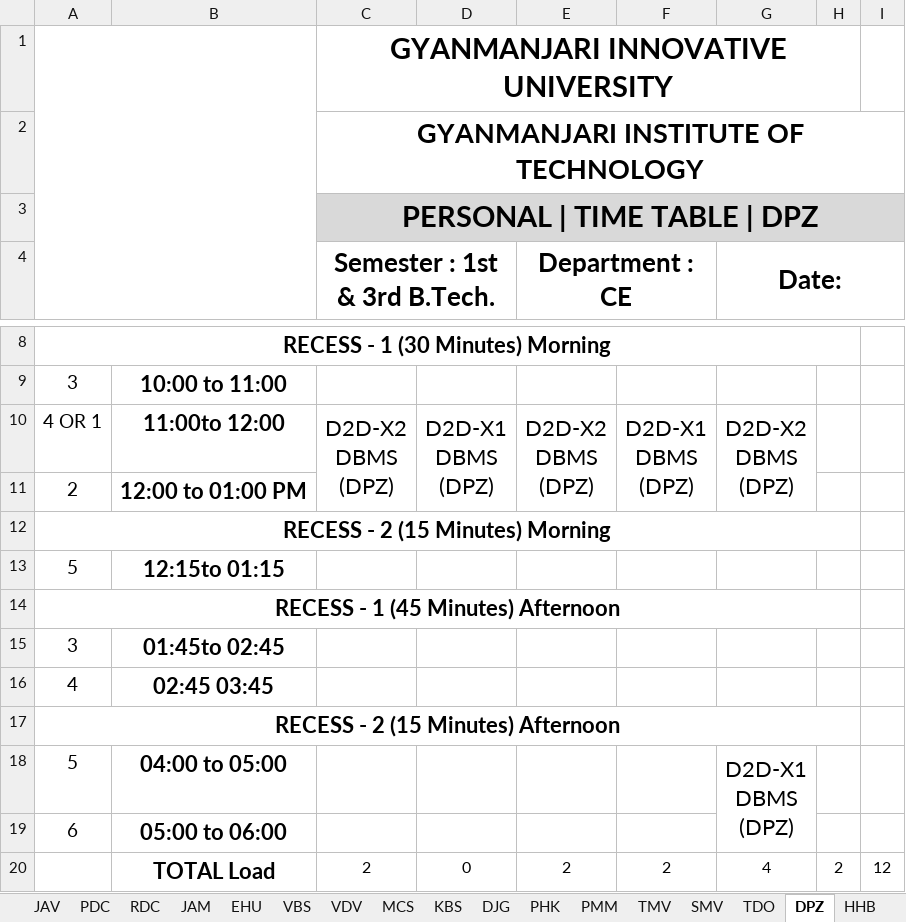
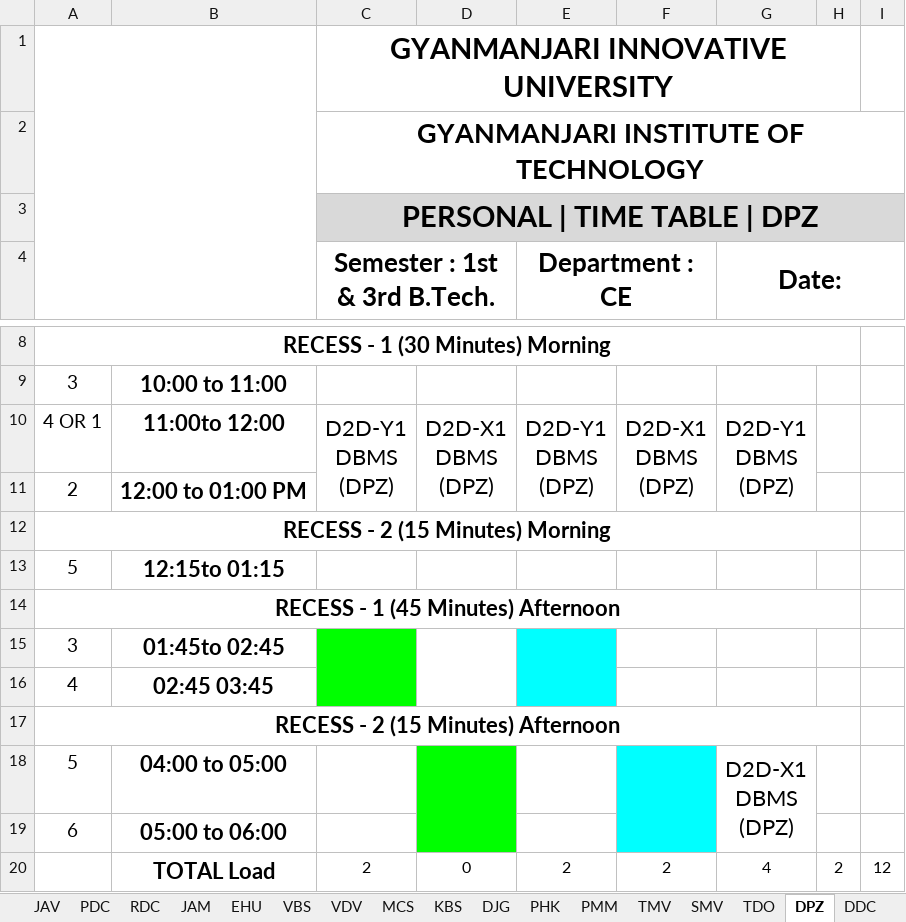
Before and after one commit to dkdholakiya/IT-Department, an Excel workbook: uploads/timetable/Personal Time Table CE_CSE _ IT _ ICT.xlsx, sheet DPZ, drawn as a sheet; only a part is shown, gaps mark what is left out; values as stored, in another font and other column widths than the file's, no borders; charts and pictures not drawn; ↵ is a line break in a cell; the diff names each change by its address in the sheet, - before the commit and + after, or states it on an @@ line.

```diff
--- a/uploads/timetable/Personal Time Table CE_CSE _ IT _ ICT.xlsx (sheet DPZ)
+++ b/uploads/timetable/Personal Time Table CE_CSE _ IT _ ICT.xlsx (sheet DPZ)
-C10 (Semester : 1st & 3rd B.Tech.): D2D-X2 ↵ DBMS ↵ (DPZ)
+C10 (Semester : 1st & 3rd B.Tech.): D2D-Y1 ↵ DBMS ↵ (DPZ)
-E10 (Department : CE): D2D-X2 ↵ DBMS ↵ (DPZ)
+E10 (Department : CE): D2D-Y1 ↵ DBMS ↵ (DPZ)
-G10 (Date:): D2D-X2 ↵ DBMS ↵ (DPZ)
+G10 (Date:): D2D-Y1 ↵ DBMS ↵ (DPZ)
-C15 fill: none
+C15 fill: #00FF00
+C15:C16 merged
+D15:D16 merged
-E15 fill: none
+E15 fill: #00FFFF
+E15:E16 merged
-D18 fill: none
+D18 fill: #00FF00
+D18:D19 merged
-F18 fill: none
+F18 fill: #00FFFF
+F18:F19 merged
```
Also changed, not shown: sheet SDG, sheet IAP, sheet YGL, sheet MKC, sheet KBS, sheet HHB, 8 more sheets, other sheet tabs, charts or pictures, 1 other file.
